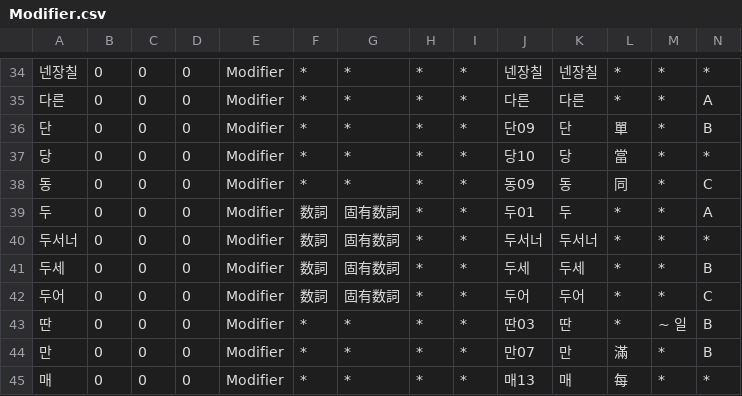
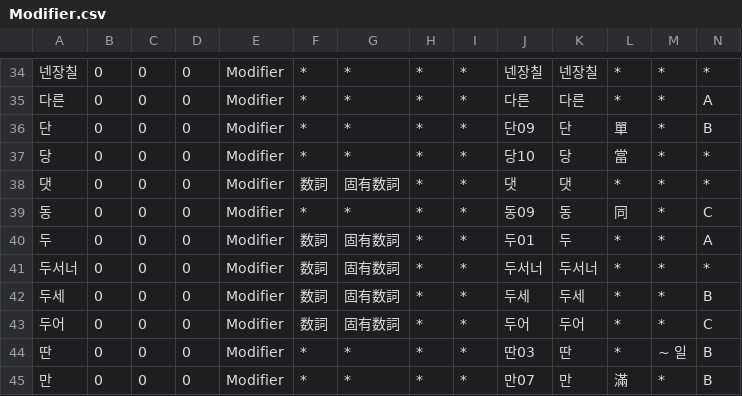
Before and after one commit to okikirmui/handic, a CSV file: seed/Modifier.csv, drawn as a sheet; only a part is shown, gaps mark what is left out; the shorter side is filled out with more unchanged rows; rows hold the shown columns only; the diff names each change by its address in the sheet, - before the commit and + after, or states it on an @@ line.

```diff
--- a/seed/Modifier.csv
+++ b/seed/Modifier.csv
+row 38: 댓 | 0 | 0 | 0 | Modifier | 数詞 | 固有数詞 | * | * | 댓 | 댓 | * | * | *
```
Also changed, not shown: seed/Noun.numeral.csv, seed/Noun.supplement.name.csv, 1 other file.
